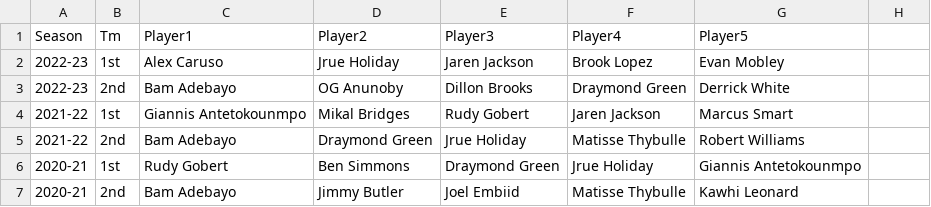
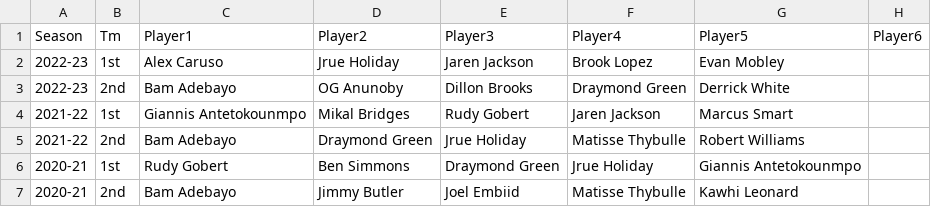
Before and after one commit to andrzej-zernaczuk/bachelor_degree, a CSV file: data/league_awards/all_defensive_awards.csv, drawn as a sheet; only a part is shown.

Commit message:
added unique players as df with IDs, working on all-awards

```diff
--- a/data/league_awards/all_defensive_awards.csv
+++ b/data/league_awards/all_defensive_awards.csv
@@ -1,2 +1,2 @@
-Season,Tm,Player1,Player2,Player3,Player4,Player5
+Season,Tm,Player1,Player2,Player3,Player4,Player5,Player6
 2022-23,1st,Alex Caruso,Jrue Holiday,Jaren Jackson,Brook Lopez,Evan Mobley
```
Also changed, not shown: 4 other files.
